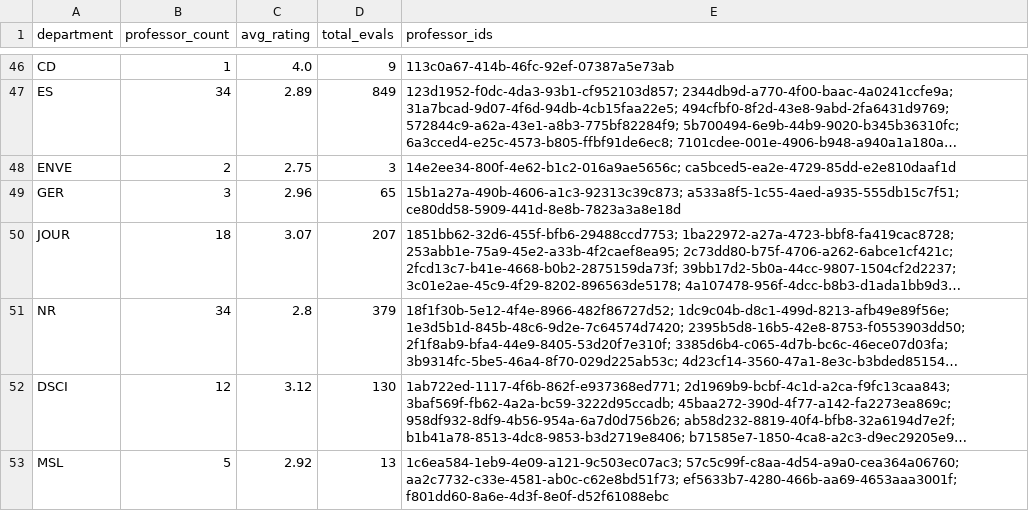
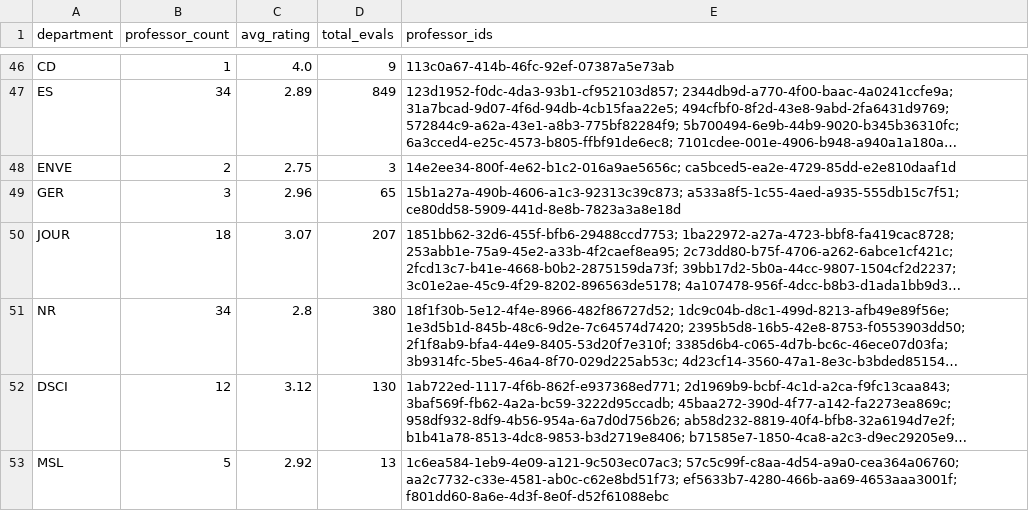
Before and after one commit to sreshtalluri/polyratings-data-collection, a CSV file: data/main/department_summary.csv, drawn as a sheet; only a part is shown, gaps mark what is left out; long unchanged cells end in …; the diff names each change by its address in the sheet, - before the commit and + after, or states it on an @@ line.

```diff
--- a/data/main/department_summary.csv
+++ b/data/main/department_summary.csv
-D51 (total_evals): 379
+D51 (total_evals): 380
```
Also changed, not shown: data/main/professor_name_to_id.csv, data/main/professors_data.csv.
